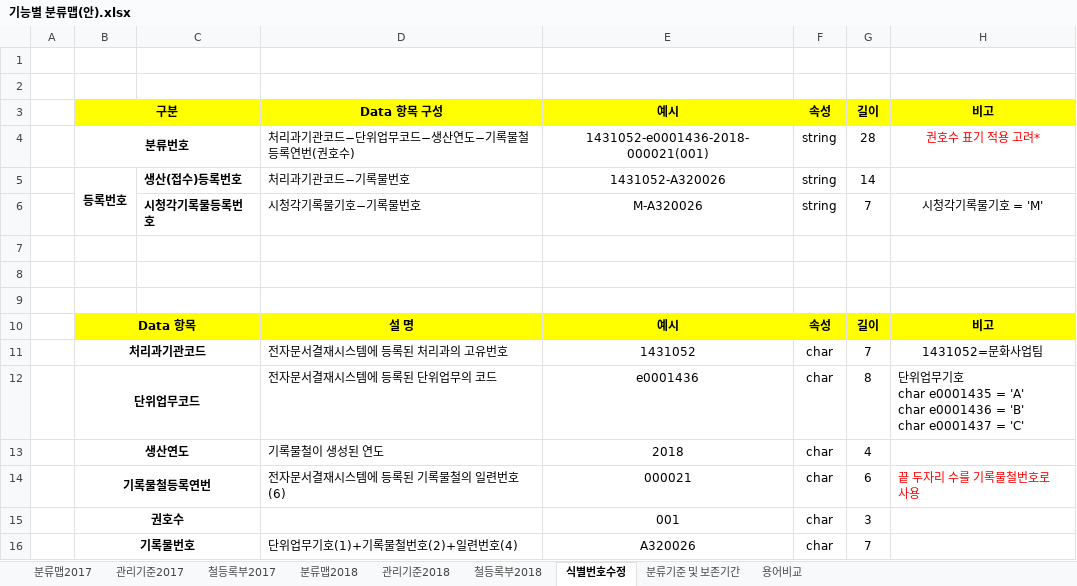
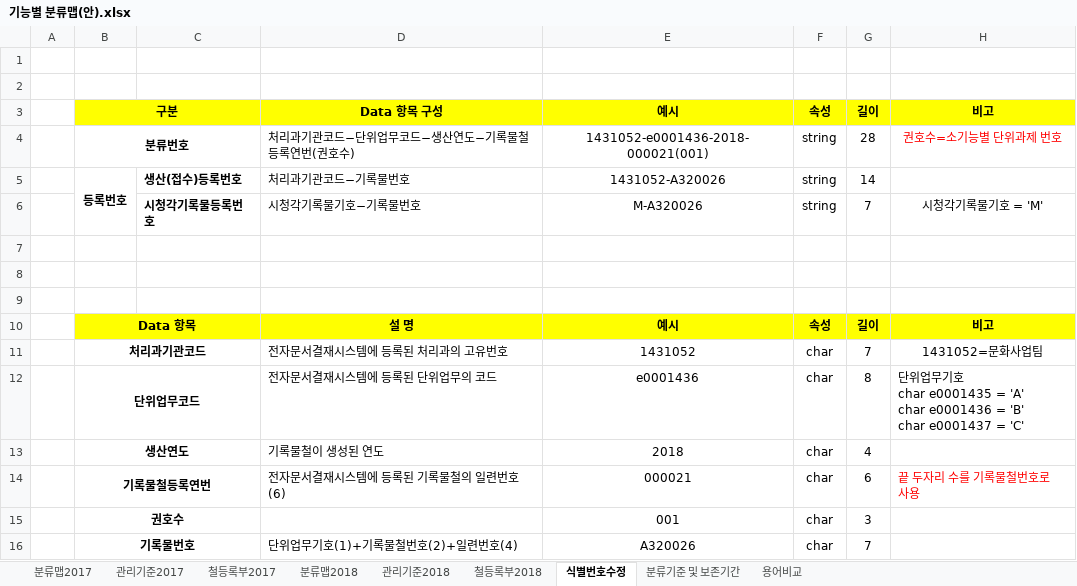
Before and after one commit to leeeeees/larchiveum, an Excel workbook: 기능별 분류맵(안).xlsx, sheet 식별번호수정, drawn as a sheet; values as stored, in another font and other column widths than the file's, no borders; the diff names each change by its address in the sheet, - before the commit and + after, or states it on an @@ line.

```diff
--- a/기능별 분류맵(안).xlsx (sheet 식별번호수정)
+++ b/기능별 분류맵(안).xlsx (sheet 식별번호수정)
-H4: 권호수 표기 적용 고려*
+H4: 권호수=소기능별 단위과제 번호
```
Also changed, not shown: 13 other files.
